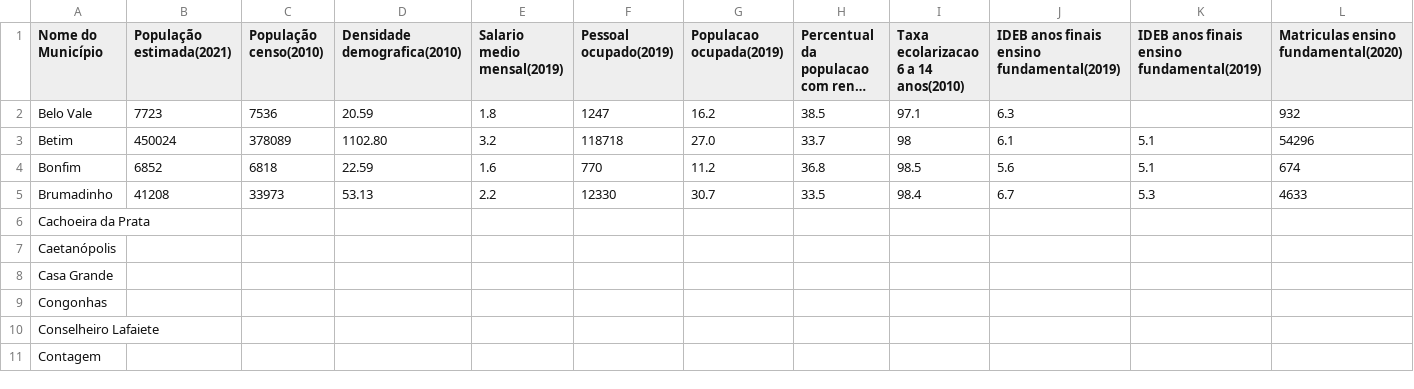
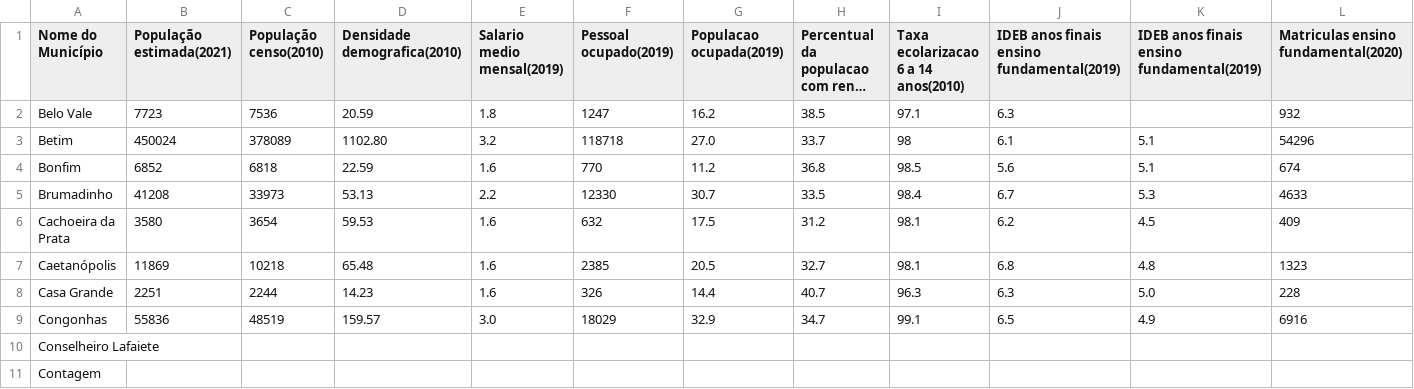
Before and after one commit to TavaresCarlos/TerrainIntelGIS, a CSV file: dataset/IBGE-municipios.csv, drawn as a sheet; only a part is shown; long unchanged cells end in …; removed rows and columns are numbered as before the commit, all else as after; rows hold the shown columns only; the diff names each change by its address in the sheet, - before the commit and + after, or states it on an @@ line.

Commit message:
Dataset IBGE atualizado

```diff
--- a/dataset/IBGE-municipios.csv
+++ b/dataset/IBGE-municipios.csv
-row 6: Cachoeira da Prata
-row 7: Caetanópolis
-row 8: Casa Grande
-row 9: Congonhas
+row 6: Cachoeira da Prata | 3580 | 3654 | 59.53 | 1.6 | 632 | 17.5 | 31.2 | 98.1 | 6.2 | 4.5 | 409
+row 7: Caetanópolis | 11869 | 10218 | 65.48 | 1.6 | 2385 | 20.5 | 32.7 | 98.1 | 6.8 | 4.8 | 1323
+row 8: Casa Grande | 2251 | 2244 | 14.23 | 1.6 | 326 | 14.4 | 40.7 | 96.3 | 6.3 | 5.0 | 228
+row 9: Congonhas | 55836 | 48519 | 159.57 | 3.0 | 18029 | 32.9 | 34.7 | 99.1 | 6.5 | 4.9 | 6916
```
